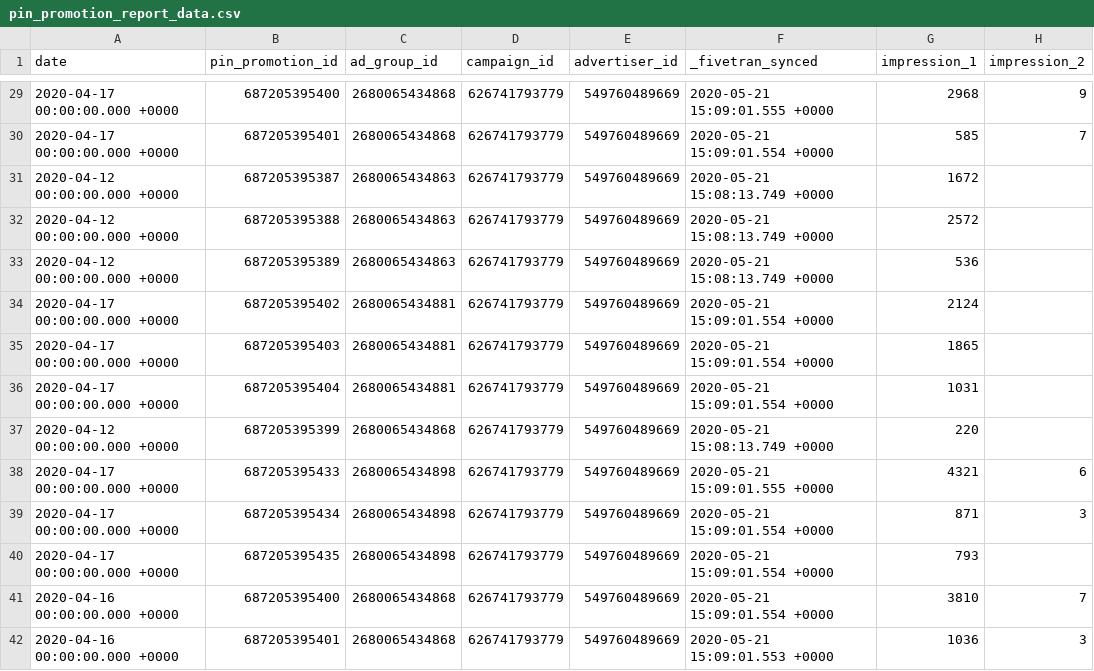
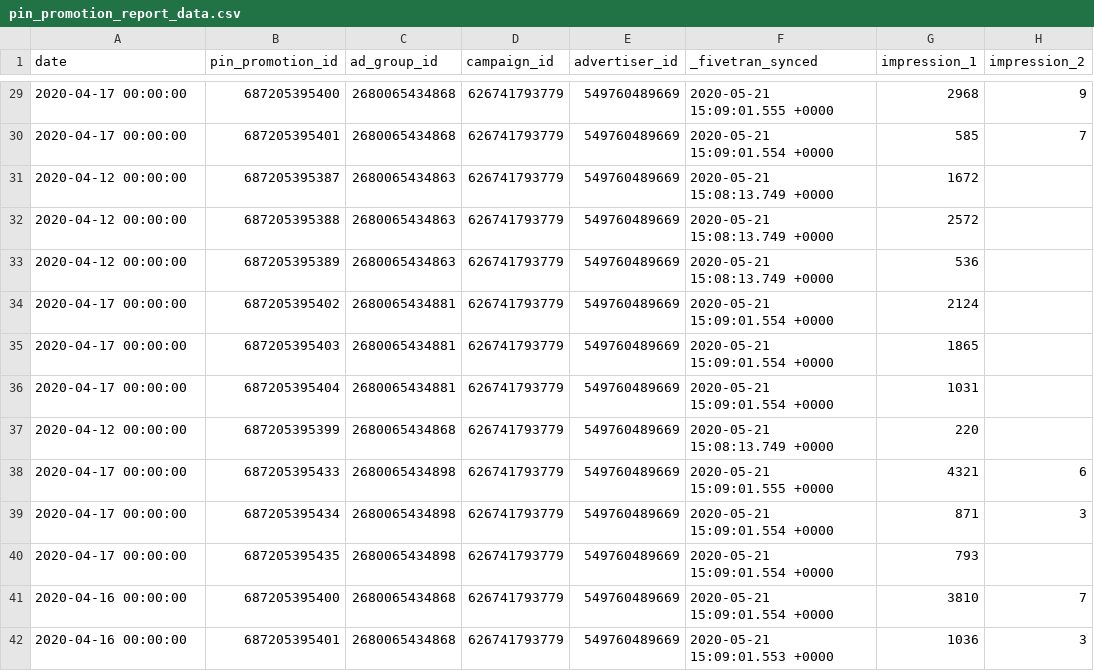
Before and after one commit to fivetran/dbt_pinterest_source, a CSV file: integration_tests/seeds/pin_promotion_report_data.csv, drawn as a sheet; only a part is shown, gaps mark what is left out; the diff covers the shown part only; the diff names each change by its address in the sheet, - before the commit and + after, or states it on an @@ line.

```diff
--- a/integration_tests/seeds/pin_promotion_report_data.csv
+++ b/integration_tests/seeds/pin_promotion_report_data.csv
-A29:A30 (date): 2020-04-17 00:00:00.000 +0000
+A29:A30 (date): 2020-04-17 00:00:00
-A31:A33 (date): 2020-04-12 00:00:00.000 +0000
+A31:A33 (date): 2020-04-12 00:00:00
-A34:A36 (date): 2020-04-17 00:00:00.000 +0000
+A34:A36 (date): 2020-04-17 00:00:00
-A37 (date): 2020-04-12 00:00:00.000 +0000
+A37 (date): 2020-04-12 00:00:00
-A38:A40 (date): 2020-04-17 00:00:00.000 +0000
+A38:A40 (date): 2020-04-17 00:00:00
-A41:A42 (date): 2020-04-16 00:00:00.000 +0000
+A41:A42 (date): 2020-04-16 00:00:00
```
Also changed, not shown: 86 edited cells elsewhere in this file.
